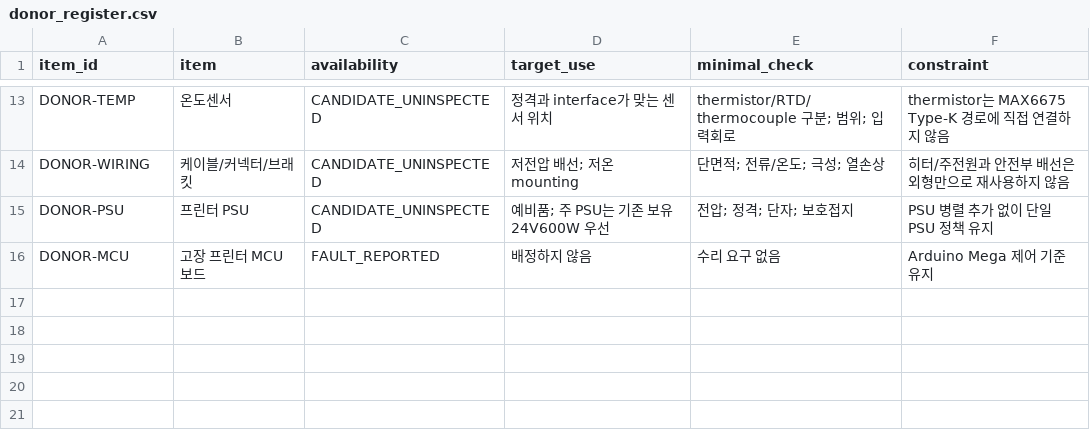
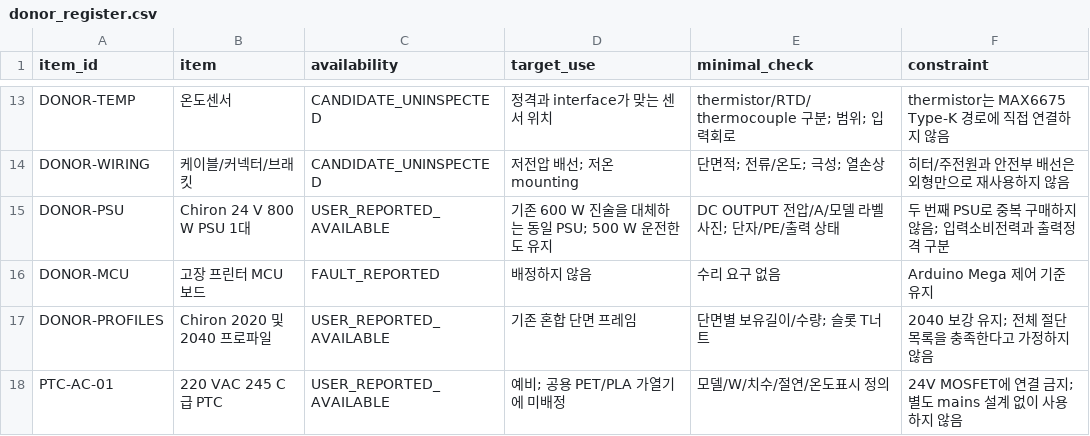
Before and after one commit to snowman0919/PLA-PET-Recycling-Lab, a CSV file: bom/practical_mvp/donor_register.csv, drawn as a sheet; only a part is shown, gaps mark what is left out.

```diff
--- a/bom/practical_mvp/donor_register.csv
+++ b/bom/practical_mvp/donor_register.csv
@@ -14,3 +14,5 @@ DONOR-TEMP,온도센서,CANDIDATE_UNINSPECTED,정격과 interface가 맞는 센
 DONOR-WIRING,케이블/커넥터/브래킷,CANDIDATE_UNINSPECTED,저전압 배선; 저온 mounting,단면적; 전류/온도; 극성; 열손상,히터/주전원과 안전부 배선은 외형만으로 재사용하지 않음
-DONOR-PSU,프린터 PSU,CANDIDATE_UNINSPECTED,예비품; 주 PSU는 기존 보유24V600W 우선,전압; 정격; 단자; 보호접지,PSU 병렬 추가 없이 단일 PSU 정책 유지
+DONOR-PSU,Chiron 24 V 800 W PSU 1대,USER_REPORTED_AVAILABLE,기존 600 W 진술을 대체하는 동일 PSU; 500 W 운전한도 유지,DC OUTPUT 전압/A/모델 라벨 사진; 단자/PE/출력 상태,두 번째 PSU로 중복 구매하지 않음; 입력소비전력과 출력정격 구분
 DONOR-MCU,고장 프린터 MCU 보드,FAULT_REPORTED,배정하지 않음,수리 요구 없음,Arduino Mega 제어 기준 유지
+DONOR-PROFILES,Chiron 2020 및 2040 프로파일,USER_REPORTED_AVAILABLE,기존 혼합 단면 프레임,단면별 보유길이/수량; 슬롯 T너트,2040 보강 유지; 전체 절단목록을 충족한다고 가정하지 않음
+PTC-AC-01,220 VAC 245 C급 PTC,USER_REPORTED_AVAILABLE,예비; 공용 PET/PLA 가열기에 미배정,모델/W/치수/절연/온도표시 정의,24V MOSFET에 연결 금지; 별도 mains 설계 없이 사용하지 않음
```
Also changed, not shown: bom/practical_mvp/generated/abs_material_transition.csv, bom/practical_mvp/generated/frame_transition.csv, 13 other files.
